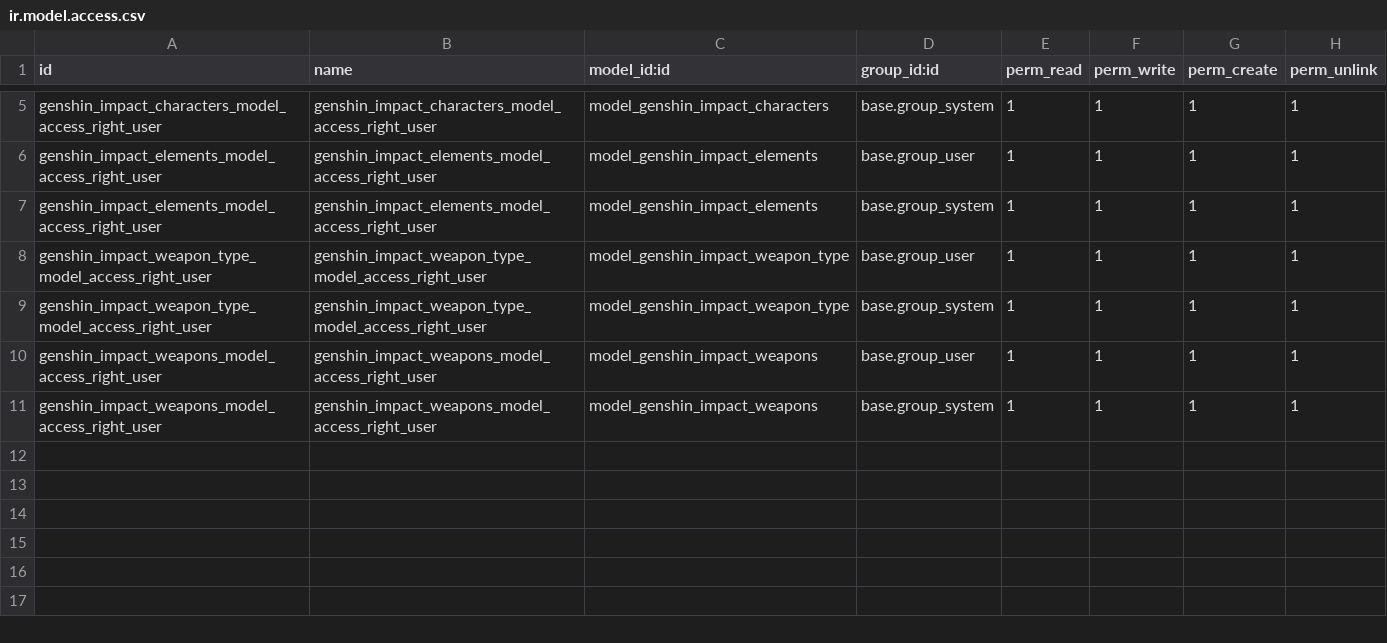
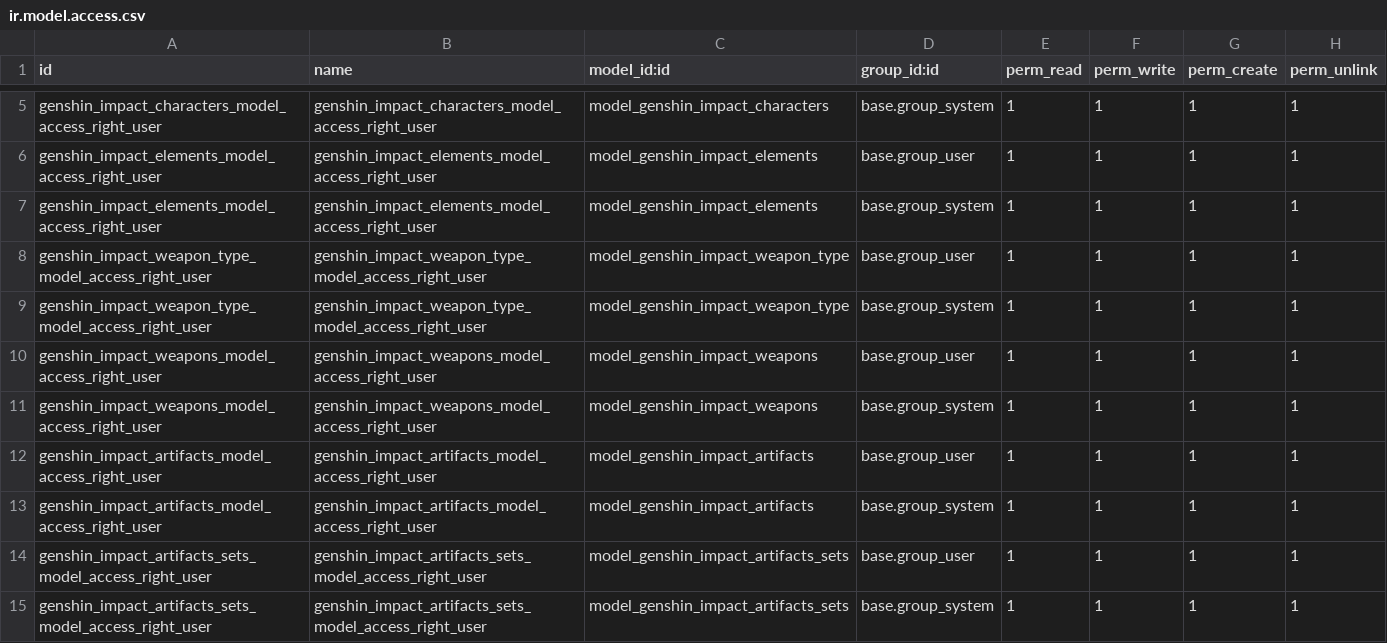
Before and after one commit to jalfonsoglz/genshin_impact, a CSV file: security/ir.model.access.csv, drawn as a sheet; only a part is shown, gaps mark what is left out; the diff names each change by its address in the sheet, - before the commit and + after, or states it on an @@ line.

Commit message:
v 1.3
Add model to artifacts sets
    New artifact tracking on dmbs with artifact, rarity, stat and numbers

```diff
--- a/security/ir.model.access.csv
+++ b/security/ir.model.access.csv
+row 12: genshin_impact_artifacts_model_access_right_user | genshin_impact_artifacts_model_access_right_user | model_genshin_impact_artifacts | base.group_user | 1 | 1 | 1 | 1
+row 13: genshin_impact_artifacts_model_access_right_user | genshin_impact_artifacts_model_access_right_user | model_genshin_impact_artifacts | base.group_system | 1 | 1 | 1 | 1
+row 14: genshin_impact_artifacts_sets_model_access_right_user | genshin_impact_artifacts_sets_model_access_right_user | model_genshin_impact_artifacts_sets | base.group_user | 1 | 1 | 1 | 1
+row 15: genshin_impact_artifacts_sets_model_access_right_user | genshin_impact_artifacts_sets_model_access_right_user | model_genshin_impact_artifacts_sets | base.group_system | 1 | 1 | 1 | 1
```
Also changed, not shown: 21 other files.
